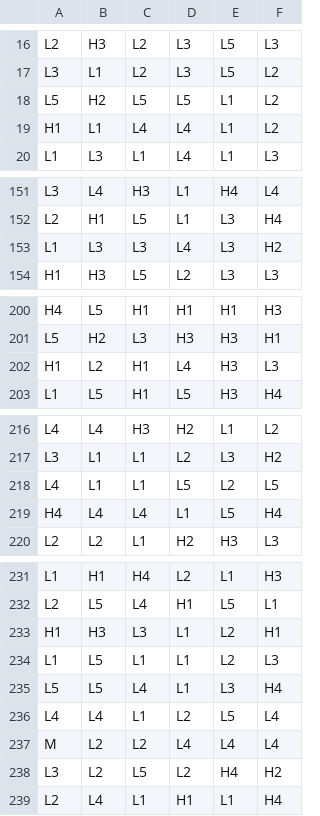
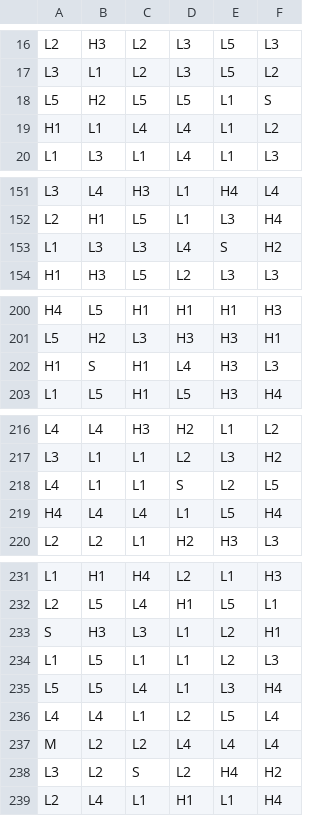
Before and after one commit to mraesthetic/mather, a CSV file: games/candy_carnage_1000/reels/FR0.csv, drawn as a sheet; only a part is shown, gaps mark what is left out.

```diff
--- a/games/candy_carnage_1000/reels/FR0.csv
+++ b/games/candy_carnage_1000/reels/FR0.csv
@@ -17,3 +17,3 @@ L2,H3,L2,L3,L5,L3
 L3,L1,L2,L3,L5,L2
-L5,H2,L5,L5,L1,L2
+L5,H2,L5,L5,L1,S
 H1,L1,L4,L4,L1,L2
@@ -152,3 +152,3 @@ L3,L4,H3,L1,H4,L4
 L2,H1,L5,L1,L3,H4
-L1,L3,L3,L4,L3,H2
+L1,L3,L3,L4,S,H2
 H1,H3,L5,L2,L3,L3
@@ -201,3 +201,3 @@ H4,L5,H1,H1,H1,H3
 L5,H2,L3,H3,H3,H1
-H1,L2,H1,L4,H3,L3
+H1,S,H1,L4,H3,L3
 L1,L5,H1,L5,H3,H4
@@ -217,3 +217,3 @@ L4,L4,H3,H2,L1,L2
 L3,L1,L1,L2,L3,H2
-L4,L1,L1,L5,L2,L5
+L4,L1,L1,S,L2,L5
 H4,L4,L4,L1,L5,H4
@@ -232,3 +232,3 @@ L1,H1,H4,L2,L1,H3
 L2,L5,L4,H1,L5,L1
-H1,H3,L3,L1,L2,H1
+S,H3,L3,L1,L2,H1
 L1,L5,L1,L1,L2,L3
@@ -237,3 +237,3 @@ L4,L4,L1,L2,L5,L4
 M,L2,L2,L4,L4,L4
-L3,L2,L5,L2,H4,H2
+L3,L2,S,L2,H4,H2
 L2,L4,L1,H1,L1,H4
```
Also changed, not shown: games/candy_carnage_1000/reels/BR0.csv, 25 other files.
